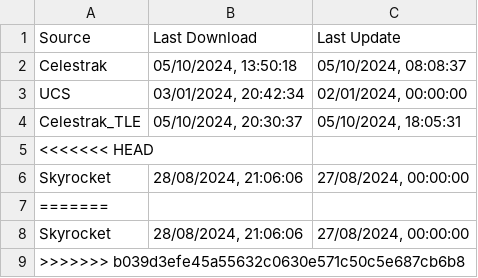
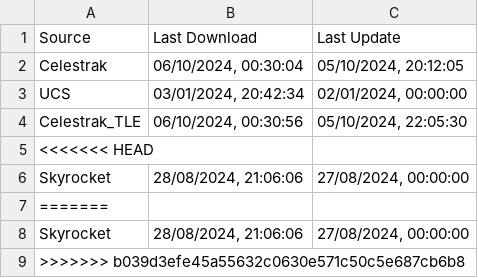
Before and after one commit to pseud-acc/SatTrack, a CSV file: dat/meta/last_data_update.csv, drawn as a sheet.

Commit message:
Satellite catalogue and TLE data updated

```diff
--- a/dat/meta/last_data_update.csv
+++ b/dat/meta/last_data_update.csv
@@ -1,5 +1,5 @@
 Source,Last Download,Last Update
-Celestrak,"05/10/2024, 13:50:18","05/10/2024, 08:08:37"
+Celestrak,"06/10/2024, 00:30:04","05/10/2024, 20:12:05"
 UCS,"03/01/2024, 20:42:34","02/01/2024, 00:00:00"
-Celestrak_TLE,"05/10/2024, 20:30:37","05/10/2024, 18:05:31"
+Celestrak_TLE,"06/10/2024, 00:30:56","05/10/2024, 22:05:30"
 <<<<<<< HEAD,,
```
Also changed, not shown: 4 other files.
